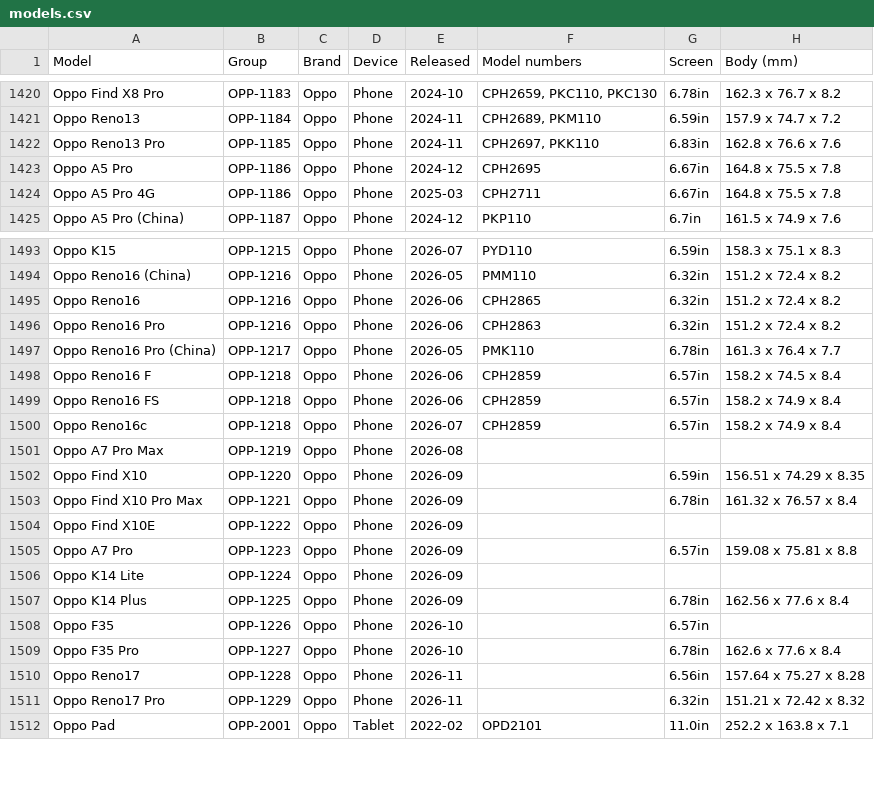
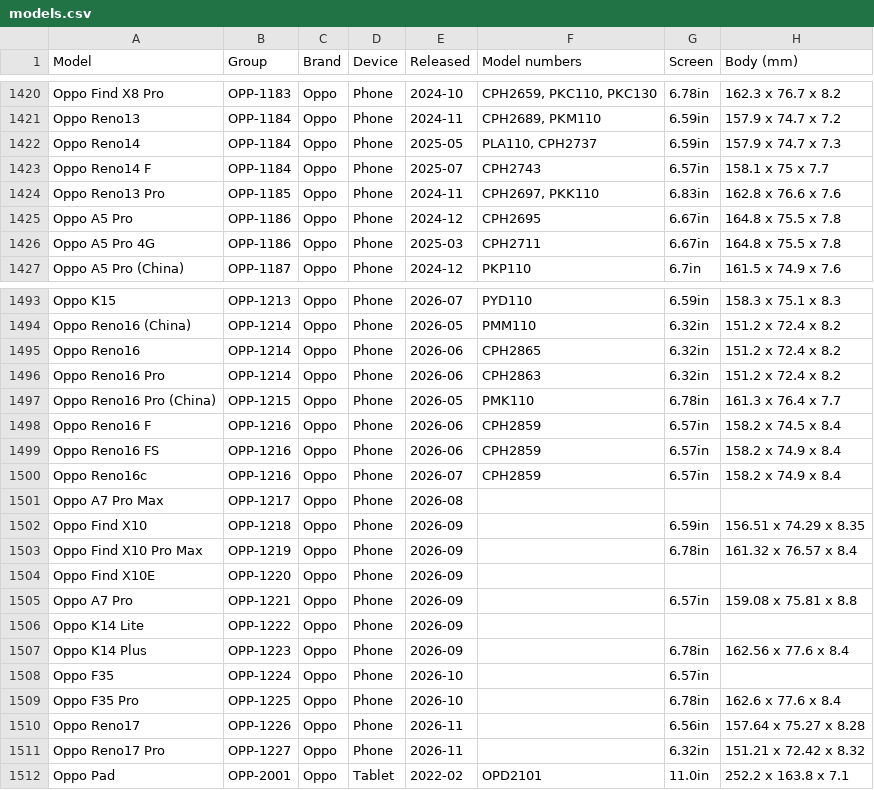
Before and after one commit to WelFedTed/tempered, a CSV file: docs/data/models.csv, drawn as a sheet; only a part is shown, gaps mark what is left out; the diff covers the shown part only; the diff names each change by its address in the sheet, - before the commit and + after, or states it on an @@ line.

```diff
--- a/docs/data/models.csv
+++ b/docs/data/models.csv
+row 1422: Oppo Reno14 | OPP-1184 | Oppo | Phone | 2025-05 | PLA110, CPH2737 | 6.59in | 157.9 x 74.7 x 7.3
+row 1423: Oppo Reno14 F | OPP-1184 | Oppo | Phone | 2025-07 | CPH2743 | 6.57in | 158.1 x 75 x 7.7
-B1493 (Group): OPP-1215
+B1493 (Group): OPP-1213
-B1494:B1496 (Group): OPP-1216
+B1494:B1496 (Group): OPP-1214
-B1497 (Group): OPP-1217
+B1497 (Group): OPP-1215
-B1498:B1500 (Group): OPP-1218
+B1498:B1500 (Group): OPP-1216
-B1501 (Group): OPP-1219
+B1501 (Group): OPP-1217
-B1502 (Group): OPP-1220
+B1502 (Group): OPP-1218
-B1503 (Group): OPP-1221
+B1503 (Group): OPP-1219
-B1504 (Group): OPP-1222
+B1504 (Group): OPP-1220
-B1505 (Group): OPP-1223
+B1505 (Group): OPP-1221
-B1506 (Group): OPP-1224
+B1506 (Group): OPP-1222
-B1507 (Group): OPP-1225
+B1507 (Group): OPP-1223
-B1508 (Group): OPP-1226
+B1508 (Group): OPP-1224
-B1509 (Group): OPP-1227
+B1509 (Group): OPP-1225
-B1510 (Group): OPP-1228
+B1510 (Group): OPP-1226
-B1511 (Group): OPP-1229
+B1511 (Group): OPP-1227
```
Also changed, not shown: 2 removed rows and 52 edited cells elsewhere in this file, docs/data/fit-groups.csv, 5 other files.
